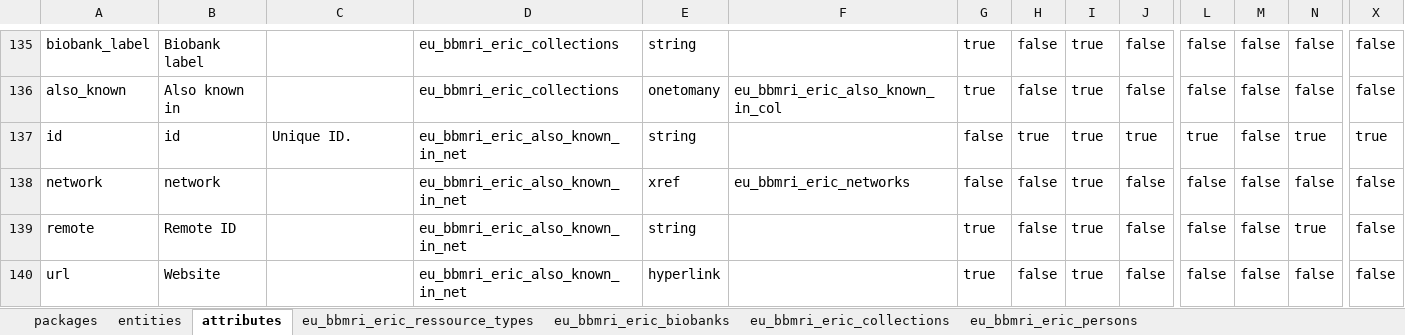
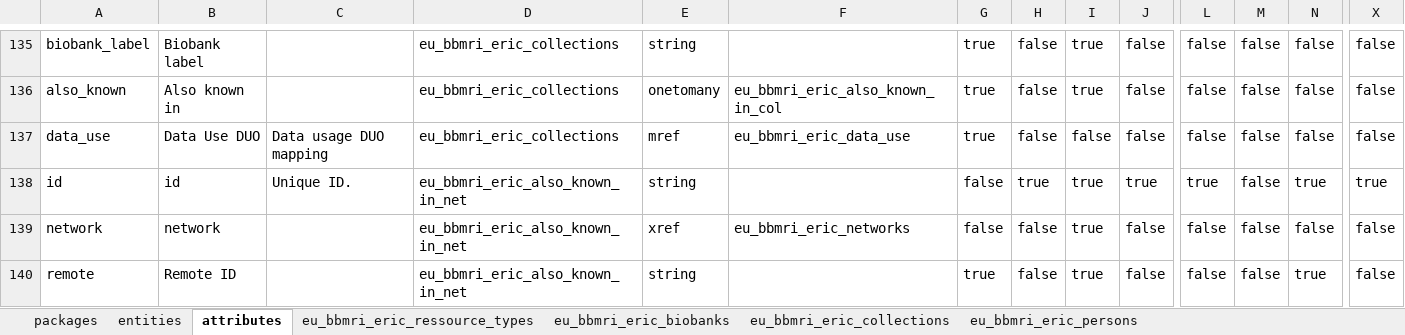
Before and after one commit to svituz/dev-molgenis-app-rd-finder, an Excel workbook: empty_eric_duo.xlsx, sheet attributes, drawn as a sheet; only a part is shown, gaps mark what is left out; the shorter side is filled out with more unchanged rows; values as stored, in another font and other column widths than the file's, no borders; rows hold the shown columns only; the diff names each change by its address in the sheet, - before the commit and + after, or states it on an @@ line.

```diff
--- a/empty_eric_duo.xlsx (sheet attributes)
+++ b/empty_eric_duo.xlsx (sheet attributes)
+row 137: data_use | Data Use DUO | Data usage DUO mapping | eu_bbmri_eric_collections | mref | eu_bbmri_eric_data_use | true | false | false | false | false | false | false | false
```
Also changed, not shown: sheet eu_bbmri_eric_collections, rd_connect.xlsx, 1 other file.
